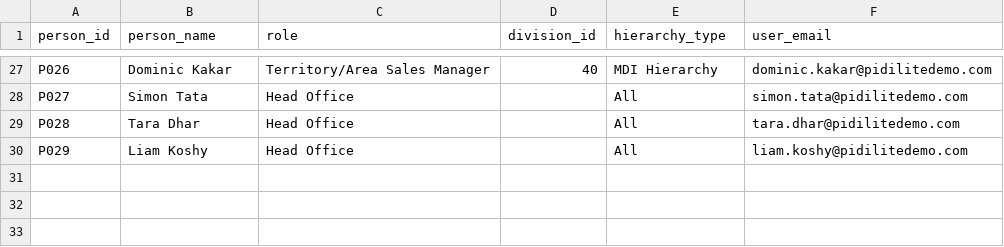
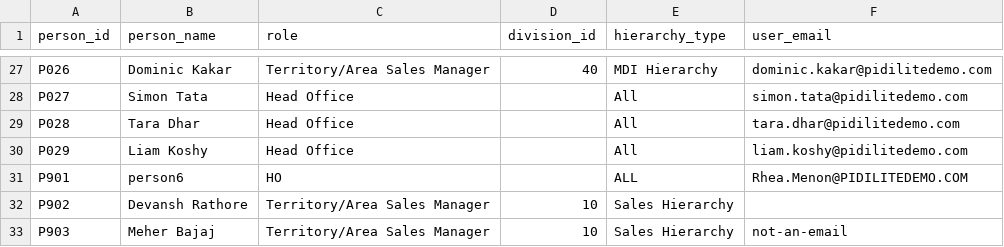
Before and after one commit to neerajkumar-jft/sdd, a CSV file: pidilite_demo/sample_data/person/person.csv, drawn as a sheet; only a part is shown, gaps mark what is left out.

```diff
--- a/pidilite_demo/sample_data/person/person.csv
+++ b/pidilite_demo/sample_data/person/person.csv
@@ -30 +30,4 @@ P028,Tara Dhar,Head Office,,All,tara.dhar@pidilitedemo.com
 P029,Liam Koshy,Head Office,,All,liam.koshy@pidilitedemo.com
+P901,person6,HO,,ALL, Rhea.Menon@PIDILITEDEMO.COM
+P902,Devansh Rathore,Territory/Area Sales Manager,10,Sales Hierarchy,
+P903,Meher Bajaj,Territory/Area Sales Manager,10,Sales Hierarchy,not-an-email
```
Also changed, not shown: pidilite_demo/sample_data/field_team/field_team.csv, 6 other files.
